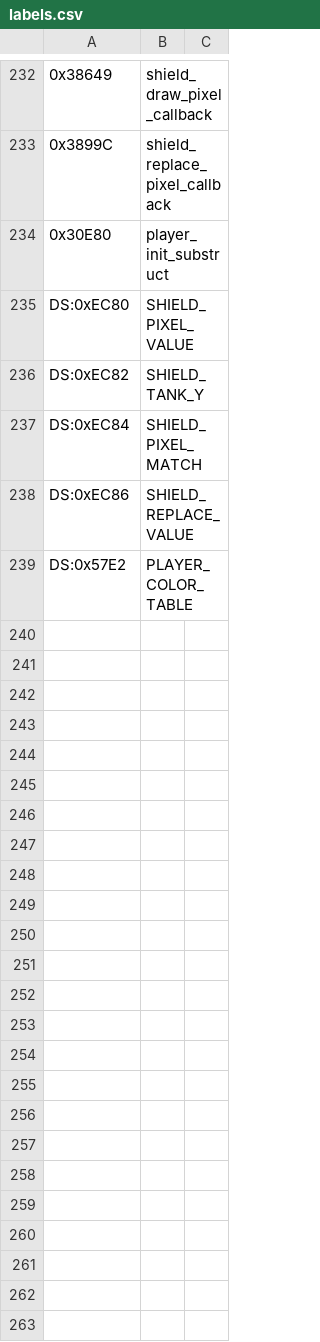
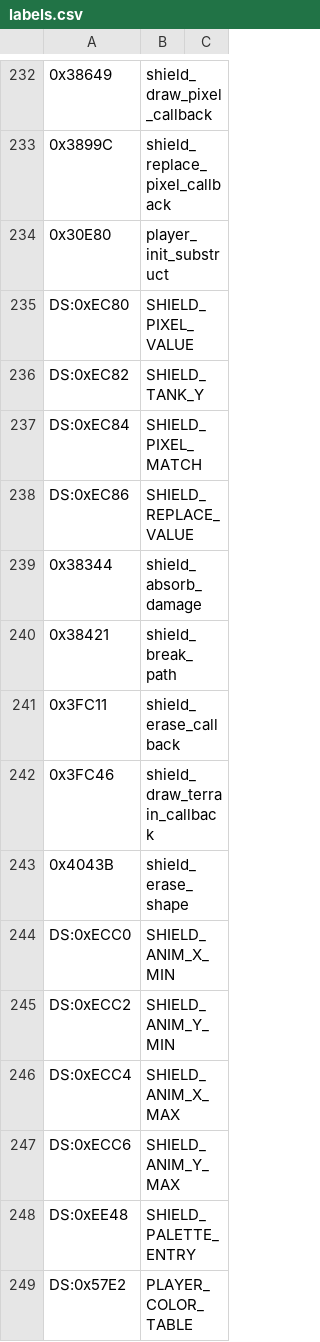
Before and after one commit to vgrichina/scorched-earth, a CSV file: disasm/labels.csv, drawn as a sheet; only a part is shown, gaps mark what is left out.

```diff
--- a/disasm/labels.csv
+++ b/disasm/labels.csv
@@ -238,2 +238,12 @@ DS:0xEC84,SHIELD_PIXEL_MATCH
 DS:0xEC86,SHIELD_REPLACE_VALUE
+0x38344,shield_absorb_damage
+0x38421,shield_break_path
+0x3FC11,shield_erase_callback
+0x3FC46,shield_draw_terrain_callback
+0x4043B,shield_erase_shape
+DS:0xECC0,SHIELD_ANIM_X_MIN
+DS:0xECC2,SHIELD_ANIM_Y_MIN
+DS:0xECC4,SHIELD_ANIM_X_MAX
+DS:0xECC6,SHIELD_ANIM_Y_MAX
+DS:0xEE48,SHIELD_PALETTE_ENTRY
 DS:0x57E2,PLAYER_COLOR_TABLE
```
Also changed, not shown: disasm/comments.csv, 2 other files.
